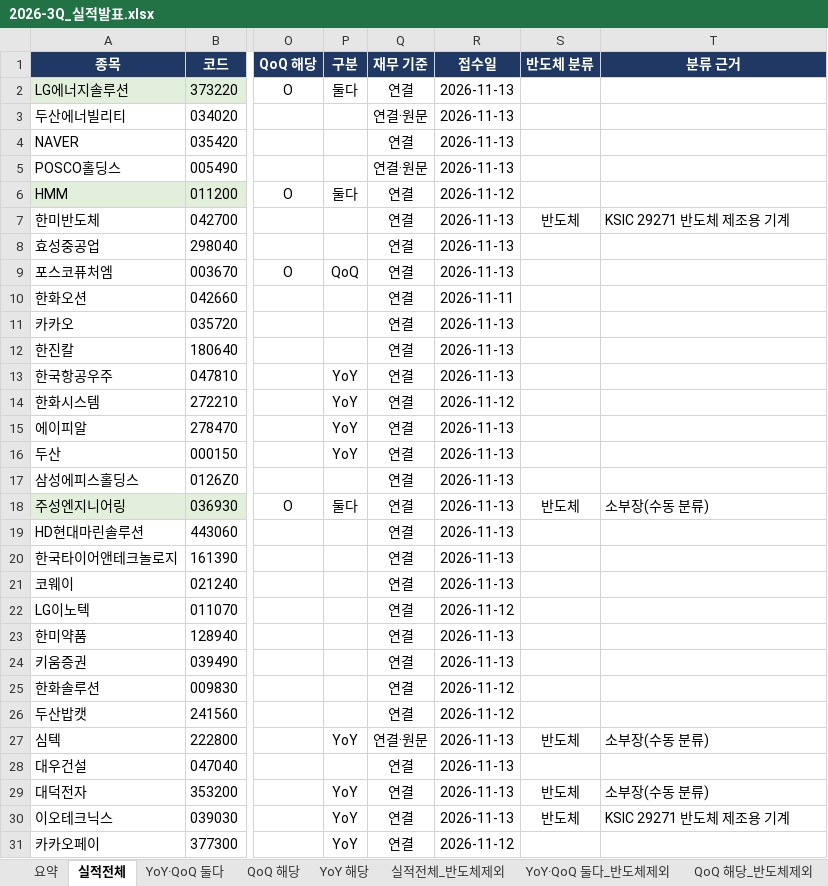
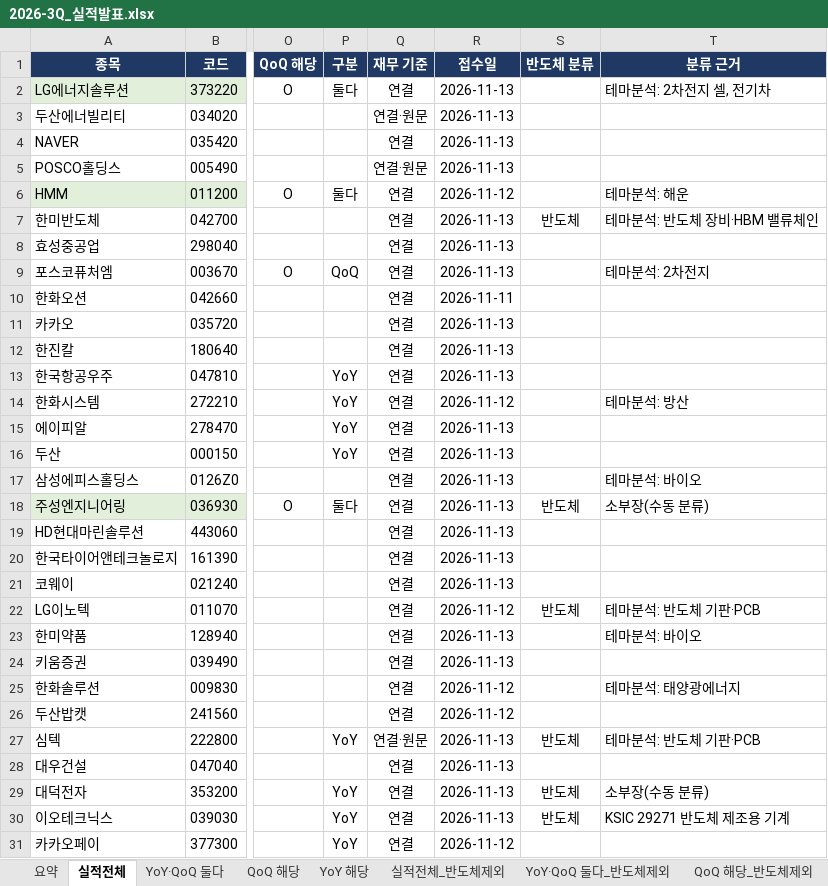
Before and after one commit to wkdtlgurdk-boop/tradesignal-prognosis, an Excel workbook: 실적발표/2026-3Q_실적발표.xlsx, sheet 실적전체, drawn as a sheet; only a part is shown, gaps mark what is left out; values as stored, in another font and other column widths than the file's, no borders; the diff covers the shown part only; the diff names each change by its address in the sheet, - before the commit and + after, or states it on an @@ line.

```diff
--- a/실적발표/2026-3Q_실적발표.xlsx (sheet 실적전체)
+++ b/실적발표/2026-3Q_실적발표.xlsx (sheet 실적전체)
-T2 (분류 근거): (empty)
+T2 (분류 근거): 테마분석: 2차전지 셀, 전기차
-T6 (분류 근거): (empty)
+T6 (분류 근거): 테마분석: 해운
-T7 (분류 근거): KSIC 29271 반도체 제조용 기계
+T7 (분류 근거): 테마분석: 반도체 장비·HBM 밸류체인
-T9 (분류 근거): (empty)
+T9 (분류 근거): 테마분석: 2차전지
-T14 (분류 근거): (empty)
+T14 (분류 근거): 테마분석: 방산
-T17 (분류 근거): (empty)
+T17 (분류 근거): 테마분석: 바이오
-S22 (반도체 분류): (empty)
+S22 (반도체 분류): 반도체
-T22 (분류 근거): (empty)
+T22 (분류 근거): 테마분석: 반도체 기판·PCB
-T23 (분류 근거): (empty)
+T23 (분류 근거): 테마분석: 바이오
-T25 (분류 근거): (empty)
+T25 (분류 근거): 테마분석: 태양광에너지
-T27 (분류 근거): 소부장(수동 분류)
+T27 (분류 근거): 테마분석: 반도체 기판·PCB
```
Also changed, not shown: 44 edited cells elsewhere in this sheet, sheet 실적전체_반도체제외, sheet TTM_반도체제외, sheet YoY 해당_반도체제외, sheet TTM(최근4분기), sheet QoQ 해당_반도체제외, sheet YoY 해당, 4 more sheets, formulas that keep their value, 1 other file.
